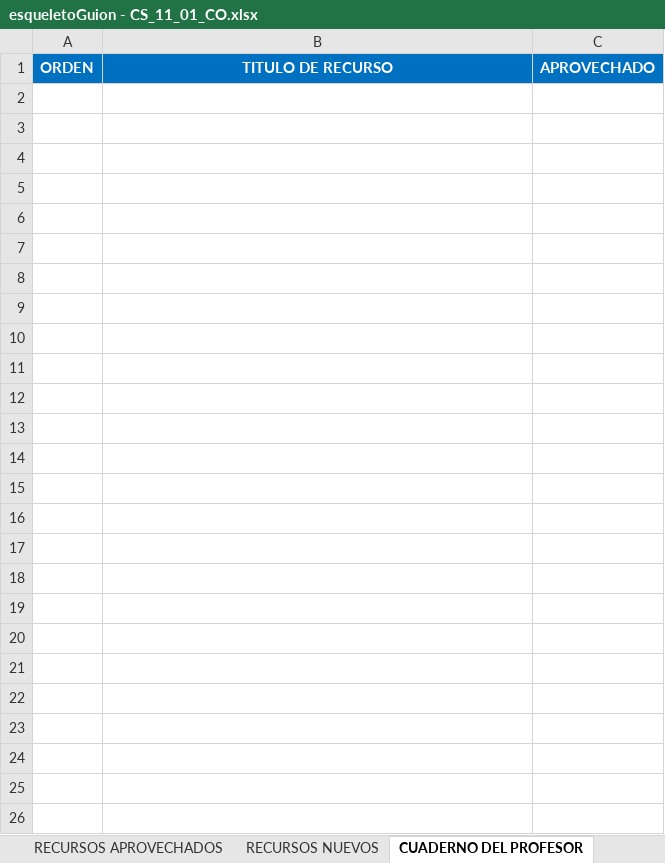
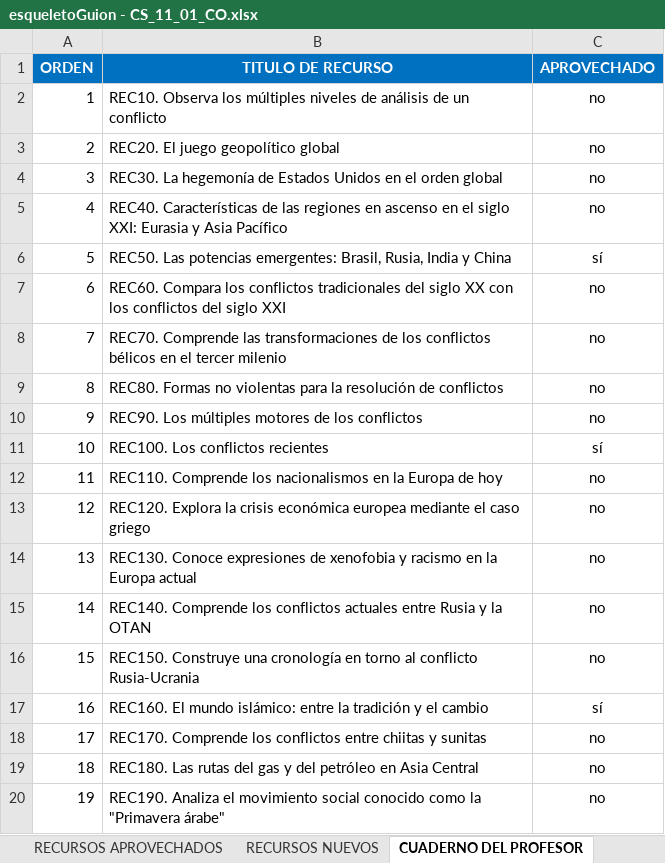
Before and after one commit to AulaPlanetaColombia/CienciasSociales, an Excel workbook: fuentes/contenidos/grado11/guion01/esqueletoGuion - CS_11_01_CO.xlsx, sheet CUADERNO DEL PROFESOR, drawn as a sheet; only a part is shown; values as stored, in another font and other column widths than the file's, no borders; the diff covers the shown part only; the diff names each change by its address in the sheet, - before the commit and + after, or states it on an @@ line.

Commit message:
Grado 11 - guion 1 Finalizado
Edición finalizada del manuscrito, de los recursos, mapa conceptual y
guía, así como envíos de solicitud gráfica. Hoy material completo
enviado a corrección de estilo

```diff
--- a/fuentes/contenidos/grado11/guion01/esqueletoGuion - CS_11_01_CO.xlsx (sheet CUADERNO DEL PROFESOR)
+++ b/fuentes/contenidos/grado11/guion01/esqueletoGuion - CS_11_01_CO.xlsx (sheet CUADERNO DEL PROFESOR)
+row 2: 1 | REC10. Observa los múltiples niveles de análisis de un conflicto | no
+row 3: 2 | REC20. El juego geopolítico global | no
+row 4: 3 | REC30. La hegemonía de Estados Unidos en el orden global | no
+row 5: 4 | REC40. Características de las regiones en ascenso en el siglo XXI: Eurasia y Asia Pacífico | no
+row 6: 5 | REC50. Las potencias emergentes: Brasil, Rusia, India y China | sí
+row 7: 6 | REC60. Compara los conflictos tradicionales del siglo XX con los conflictos del siglo XXI | no
+row 8: 7 | REC70. Comprende las transformaciones de los conflictos bélicos en el tercer milenio | no
+row 9: 8 | REC80. Formas no violentas para la resolución de conflictos | no
+row 10: 9 | REC90. Los múltiples motores de los conflictos | no
+row 11: 10 | REC100. Los conflictos recientes | sí
+row 12: 11 | REC110. Comprende los nacionalismos en la Europa de hoy | no
+row 13: 12 | REC120. Explora la crisis económica europea mediante el caso griego | no
+row 14: 13 | REC130. Conoce expresiones de xenofobia y racismo en la Europa actual | no
+row 15: 14 | REC140. Comprende los conflictos actuales entre Rusia y la OTAN | no
+row 16: 15 | REC150. Construye una cronología en torno al conflicto Rusia-Ucrania | no
+row 17: 16 | REC160. El mundo islámico: entre la tradición y el cambio | sí
+row 18: 17 | REC170. Comprende los conflictos entre chiitas y sunitas | no
+row 19: 18 | REC180. Las rutas del gas y del petróleo en Asia Central | no
+row 20: 19 | REC190. Analiza el movimiento social conocido como la "Primavera árabe" | no
```
Also changed, not shown: 10 added rows elsewhere in this sheet, sheet RECURSOS NUEVOS, sheet Hoja1, sheet CUADERNO DE ESTUDIO, sheet RECURSOS APROVECHADOS, sheet GUION, seguimiento/Grado11.xlsx, 10 other files.
